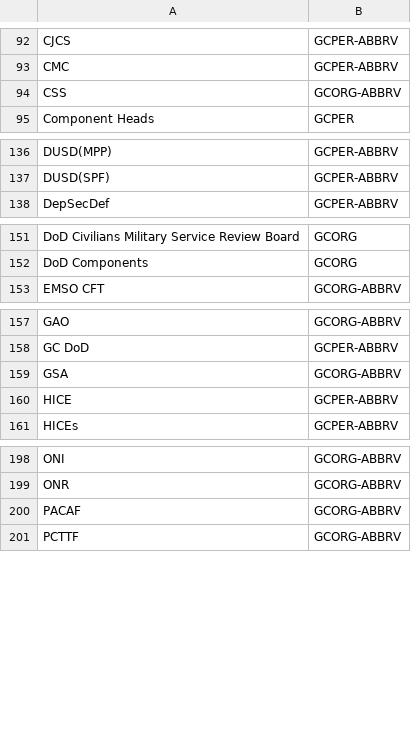
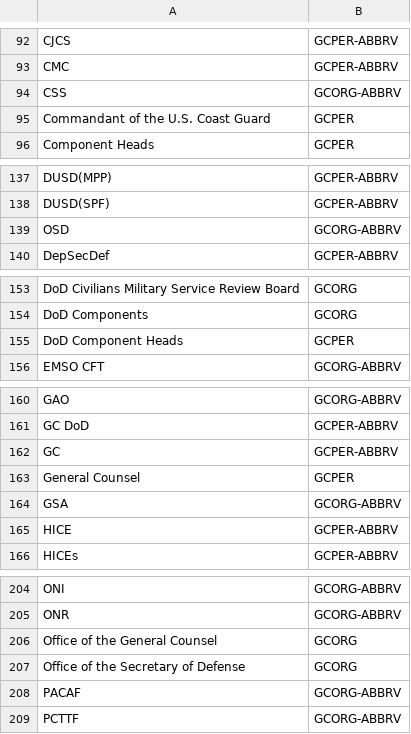
Before and after one commit to dod-advana/gamechanger-ml, a CSV file: gamechangerml/src/entity/aux_data/flat_entities.csv, drawn as a sheet; only a part is shown, gaps mark what is left out; the diff covers the shown part only; the diff names each change by its address in the sheet, - before the commit and + after, or states it on an @@ line.

Commit message:
update entities; crude entity profiler;

```diff
--- a/gamechangerml/src/entity/aux_data/flat_entities.csv
+++ b/gamechangerml/src/entity/aux_data/flat_entities.csv
+row 95: Commandant of the U.S. Coast Guard | GCPER
+row 139: OSD | GCORG-ABBRV
+row 155: DoD Component Heads | GCPER
+row 162: GC | GCPER-ABBRV
+row 163: General Counsel | GCPER
+row 206: Office of the General Counsel | GCORG
+row 207: Office of the Secretary of Defense | GCORG
```
Also changed, not shown: 3 added rows elsewhere in this file, 6 other files.
